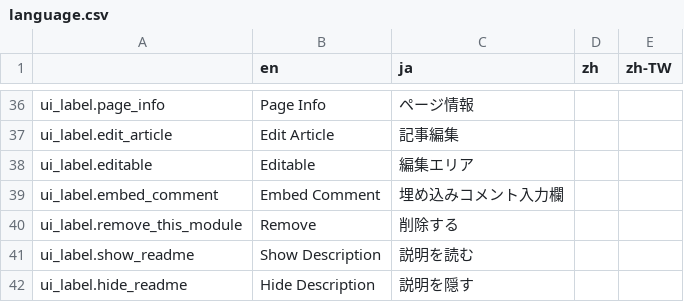
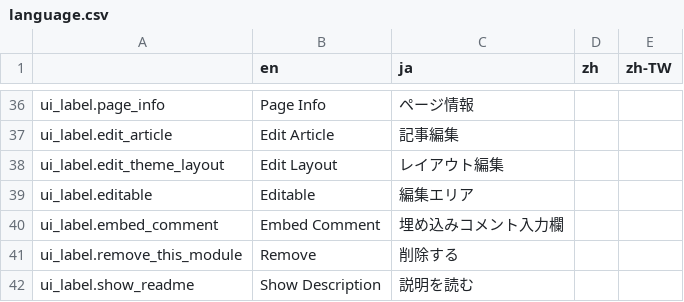
Before and after one commit to pickles2/px2-clover, a CSV file: data/language.csv, drawn as a sheet; only a part is shown, gaps mark what is left out; the shorter side is filled out with more unchanged rows; the diff names each change by its address in the sheet, - before the commit and + after, or states it on an @@ line.

Commit message:
プレビューフッターに「レイアウト編集」ボタンを追加した。

```diff
--- a/data/language.csv
+++ b/data/language.csv
+row 38: ui_label.edit_theme_layout | Edit Layout | レイアウト編集
```
Also changed, not shown: 27 other files.
